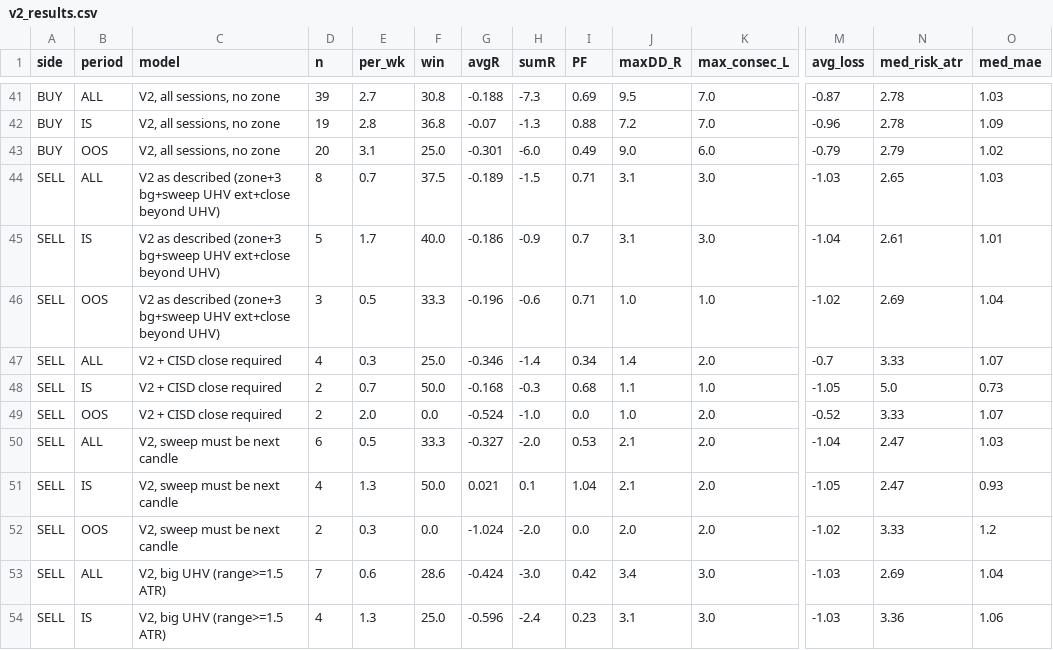
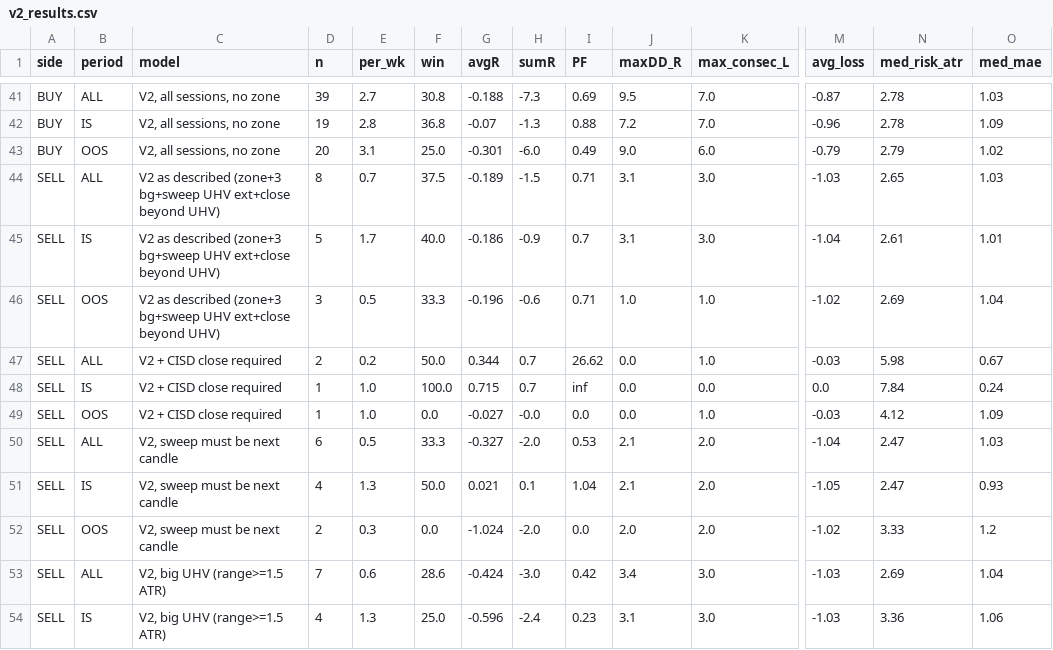
Before and after one commit to khleeq92-netizen/VSA_Refined_Stretegy, a CSV file: reports/v2_results.csv, drawn as a sheet; only a part is shown, gaps mark what is left out; removed rows and columns are numbered as before the commit, all else as after; rows hold the shown columns only; the diff names each change by its address in the sheet, - before the commit and + after, or states it on an @@ line.

```diff
--- a/reports/v2_results.csv
+++ b/reports/v2_results.csv
-row 47: SELL | ALL | V2 + CISD close required | 4 | 0.3 | 25.0 | -0.346 | -1.4 | 0.34 | 1.4 | 2.0 | -0.7 | 3.33 | 1.07
-B47 (period): IS
+B47 (period): ALL
-E47 (per_wk): 0.7
+E47 (per_wk): 0.2
-G47 (avgR): -0.168
+G47 (avgR): 0.344
-H47 (sumR): -0.3
+H47 (sumR): 0.7
-I47 (PF): 0.68
+I47 (PF): 26.62
-J47 (maxDD_R): 1.1
+J47 (maxDD_R): 0.0
-M47 (avg_loss): -1.05
+M47 (avg_loss): -0.03
-N47 (med_risk_atr): 5.0
+N47 (med_risk_atr): 5.98
-O47 (med_mae): 0.73
+O47 (med_mae): 0.67
+row 48: SELL | IS | V2 + CISD close required | 1 | 1.0 | 100.0 | 0.715 | 0.7 | inf | 0.0 | 0.0 | 0.0 | 7.84 | 0.24
-D49 (n): 2
+D49 (n): 1
-E49 (per_wk): 2.0
+E49 (per_wk): 1.0
-G49 (avgR): -0.524
+G49 (avgR): -0.027
-H49 (sumR): -1.0
+H49 (sumR): -0.0
-J49 (maxDD_R): 1.0
+J49 (maxDD_R): 0.0
-K49 (max_consec_L): 2.0
+K49 (max_consec_L): 1.0
-M49 (avg_loss): -0.52
+M49 (avg_loss): -0.03
-N49 (med_risk_atr): 3.33
+N49 (med_risk_atr): 4.12
-O49 (med_mae): 1.07
+O49 (med_mae): 1.09
```
Also changed, not shown: reports/user_model_results.csv, reports/user_model_trade_log.csv, 5 other files.
